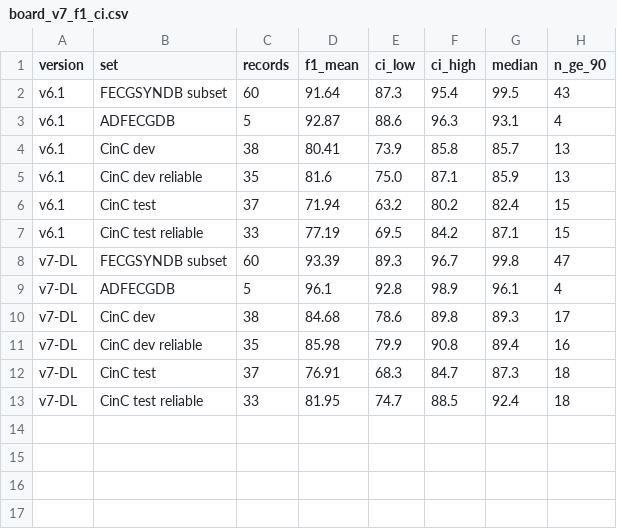
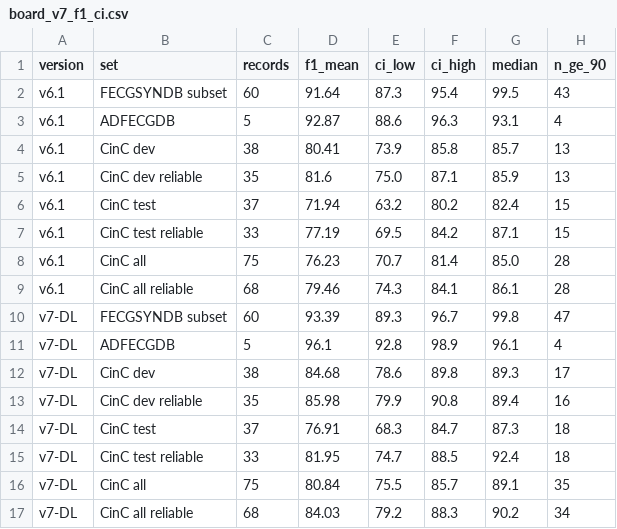
Before and after one commit to NamanKumar577/EE2000-Signal_Processing-Project, a CSV file: report/final_report/tables/board_v7_f1_ci.csv, drawn as a sheet; the diff names each change by its address in the sheet, - before the commit and + after, or states it on an @@ line.

Commit message:
Final report: review fixes, reliable-reference results, literature comparison, F1 against delay
- Front half brought up to the final design: abstract, Table 1 (v7-DL measured), note on the
  final number formats, O3 row, AI disclosure title
- CinC results with and without the 7 records whose references the challenge organisers flag
  as inaccurate (Behar et al. 2014): v7-DL 76.9 -> 82.0 on CinC test, 80.8 -> 84.0 on all CinC
- New section comparing the final design with published results on CinC set-a, ADFECGDB and
  FECGSYNDB (five new references, all checked against the publisher)
- F1 against output delay (tools/accuracy/v7_delay_sweep.py, figure fin_v7_delay)
- Delay-tap GEVD study on the dev sets (tools/accuracy/exp_taps.py, model copy in _taps/):
  better candidate tracks but no reliable output gain, so the design is unchanged
- Number checker extended to the new values; README, LOG and team notes updated

```diff
--- a/report/final_report/tables/board_v7_f1_ci.csv
+++ b/report/final_report/tables/board_v7_f1_ci.csv
+row 8: v6.1 | CinC all | 75 | 76.23 | 70.7 | 81.4 | 85.0 | 28
+row 9: v6.1 | CinC all reliable | 68 | 79.46 | 74.3 | 84.1 | 86.1 | 28
+row 16: v7-DL | CinC all | 75 | 80.84 | 75.5 | 85.7 | 89.1 | 35
+row 17: v7-DL | CinC all reliable | 68 | 84.03 | 79.2 | 88.3 | 90.2 | 34
```
Also changed, not shown: 28 other files.
